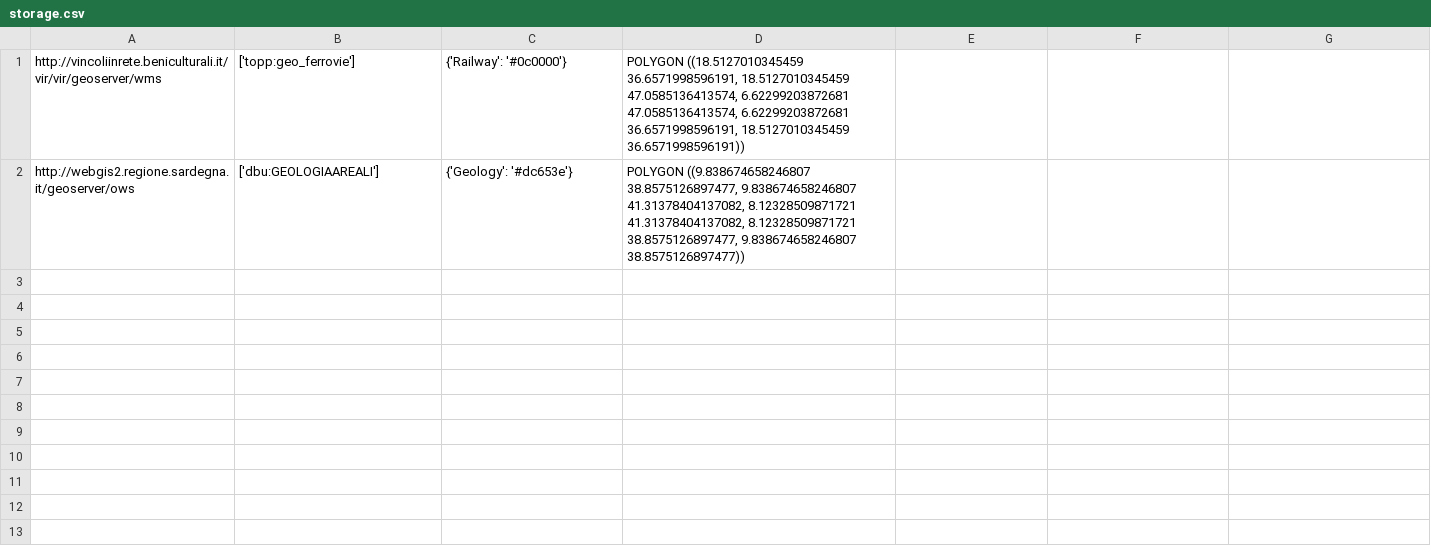
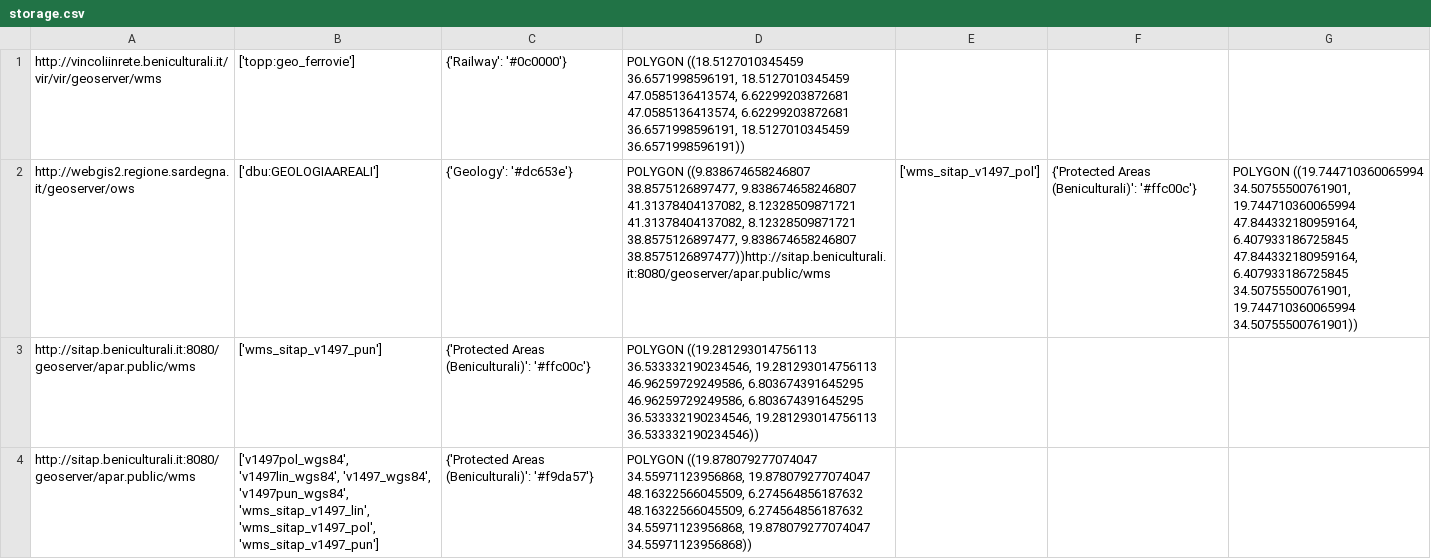
Before and after one commit to MariusHofgaard/GIS-solution, a CSV file: storage.csv, drawn as a sheet; the diff names each change by its address in the sheet, - before the commit and + after, or states it on an @@ line.

```diff
--- a/storage.csv
+++ b/storage.csv
-D2: …38.8575126897477, 9.838674658246807 38.8575126897477))
+D2: …38.8575126897477, 9.838674658246807 38.8575126897477))http://sitap.beniculturali.it:8080/geoserver/apar.public/wms
-E2: (empty)
+E2: ['wms_sitap_v1497_pol']
-F2: (empty)
+F2: {'Protected Areas (Beniculturali)': '#ffc00c'}
-G2: (empty)
+G2: POLYGON ((19.744710360065994 34.50755500761901, 19.744710360065994 47.844332180959164, 6.407933186725845 47.844332180959164, 6.407933186725845 34.50755500761901, 19.744710360065994 34.50755500761901))
+row 3: http://sitap.beniculturali.it:8080/geoserver/apar.public/wms | ['wms_sitap_v1497_pun'] | {'Protected Areas (Beniculturali)': '#ffc00c'} | POLYGON ((19.281293014756113 36.533332190234546, 19.281293014756113 46.96259729249586, 6.803674391645295 46.96259729249586, 6.803674391645295 36.533332190234546, 19.281293014756113 36.533332190234546))
+row 4: http://sitap.beniculturali.it:8080/geoserver/apar.public/wms | ['v1497pol_wgs84', 'v1497lin_wgs84', 'v1497_wgs84', 'v1497pun_wgs84', 'wms_sitap_v1497_lin', 'wms_sitap_v1497_pol', 'wms_sitap_v1497_pun'] | {'Protected Areas (Beniculturali)': '#f9da57'} | POLYGON ((19.878079277074047 34.55971123956868, 19.878079277074047 48.16322566045509, 6.274564856187632 48.16322566045509, 6.274564856187632 34.55971123956868, 19.878079277074047 34.55971123956868))
```
Also changed, not shown: 2 other files.
